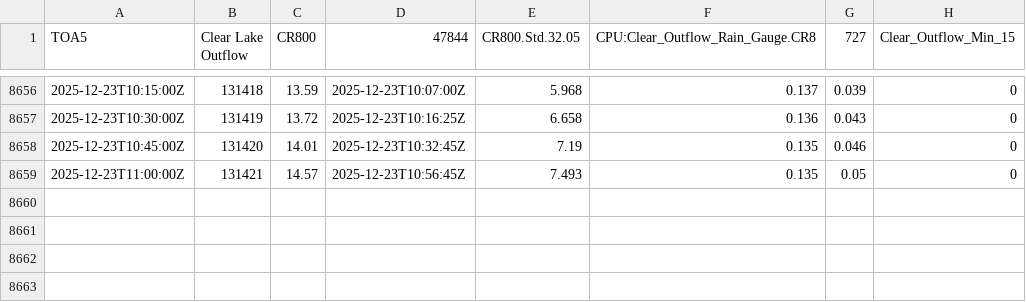
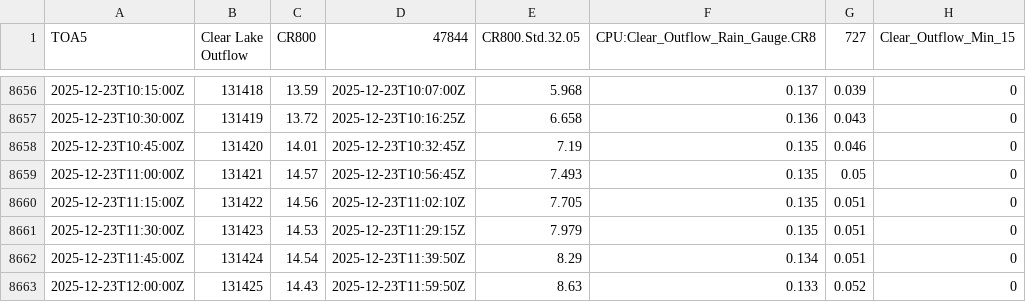
Before and after one commit to hfmanifold/Clear_Lake_ECI, a CSV file: data/Outflow_current.csv, drawn as a sheet; only a part is shown, gaps mark what is left out; the diff names each change by its address in the sheet, - before the commit and + after, or states it on an @@ line.

```diff
--- a/data/Outflow_current.csv
+++ b/data/Outflow_current.csv
+row 8660: 2025-12-23T11:15:00Z | 131422 | 14.56 | 2025-12-23T11:02:10Z | 7.705 | 0.135 | 0.051 | 0
+row 8661: 2025-12-23T11:30:00Z | 131423 | 14.53 | 2025-12-23T11:29:15Z | 7.979 | 0.135 | 0.051 | 0
+row 8662: 2025-12-23T11:45:00Z | 131424 | 14.54 | 2025-12-23T11:39:50Z | 8.29 | 0.134 | 0.051 | 0
+row 8663: 2025-12-23T12:00:00Z | 131425 | 14.43 | 2025-12-23T11:59:50Z | 8.63 | 0.133 | 0.052 | 0
```
Also changed, not shown: data/Cyrus_Brouse_current.csv, data/Harry_Tetters_current.csv, 6 other files.
